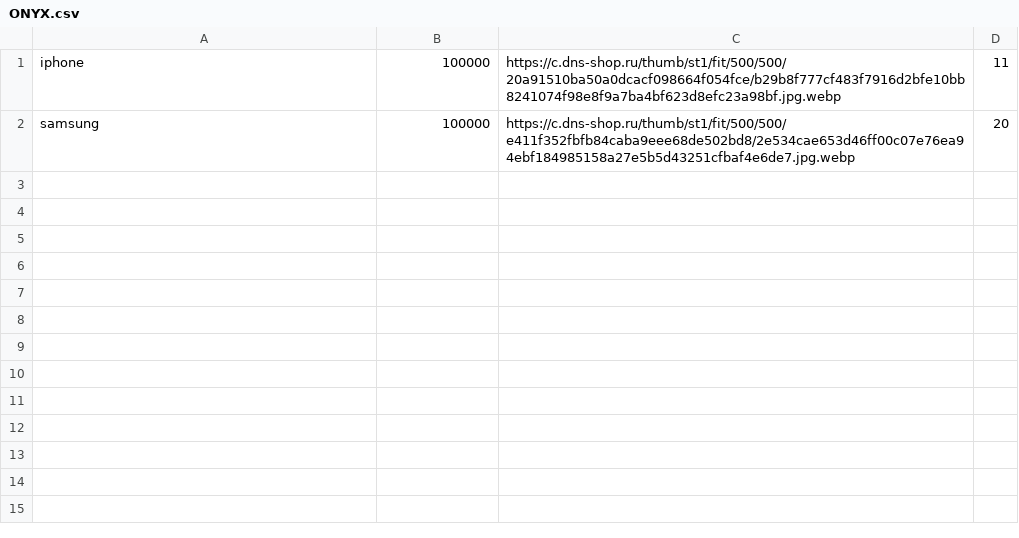
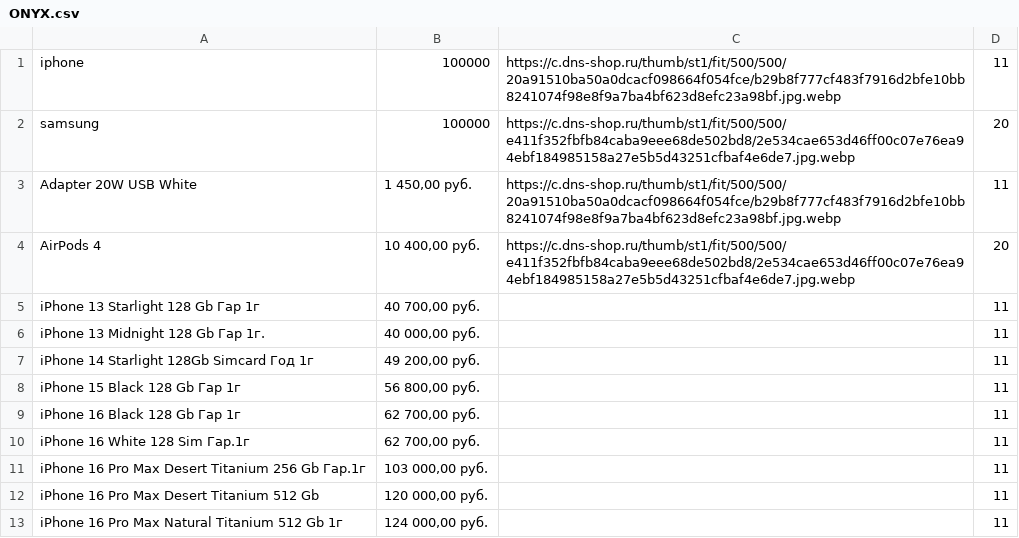
Before and after one commit to aha077/calc, a CSV file: ONYX.csv, drawn as a sheet.

Commit message:
Update ONYX.csv

```diff
--- a/ONYX.csv
+++ b/ONYX.csv
@@ -2 +2,12 @@ iphone;100000;https://c.dns-shop.ru/thumb/st1/fit/500/500/20a91510ba50a0dcacf098
 samsung;100000;https://c.dns-shop.ru/thumb/st1/fit/500/500/e411f352fbfb84caba9eee68de502bd8/2e534cae653d46ff00c07e76ea94ebf184985158a27e5b5d43251cfbaf4e6de7.jpg.webp;20
+Adapter 20W USB White;1 450,00 руб.;https://c.dns-shop.ru/thumb/st1/fit/500/500/20a91510ba50a0dcacf098664f054fce/b29b8f777cf483f7916d2bfe10bb8241074f98e8f9a7ba4bf623d8efc23a98bf.jpg.webp;11
+AirPods 4;10 400,00 руб.;https://c.dns-shop.ru/thumb/st1/fit/500/500/e411f352fbfb84caba9eee68de502bd8/2e534cae653d46ff00c07e76ea94ebf184985158a27e5b5d43251cfbaf4e6de7.jpg.webp;20
+iPhone 13  Starlight  128 Gb Гар 1г;40 700,00 руб.;;11
+iPhone 13 Midnight  128 Gb Гар 1г.;40 000,00 руб.;;11
+iPhone 14  Starlight 128Gb Simcard Год 1г;49 200,00 руб.;;11
+iPhone 15 Black 128 Gb Гар 1г;56 800,00 руб.;;11
+iPhone 16  Black 128 Gb Гар 1г;62 700,00 руб.;;11
+iPhone 16  White 128 Sim Гар.1г;62 700,00 руб.;;11
+iPhone 16 Pro Max Desert Titanium  256 Gb Гар.1г;103 000,00 руб.;;11
+iPhone 16 Pro Max Desert Titanium  512 Gb;120 000,00 руб.;;11
+iPhone 16 Pro Max Natural Titanium  512 Gb 1г;124 000,00 руб.;;11
```
